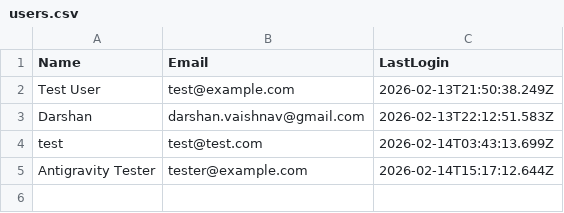
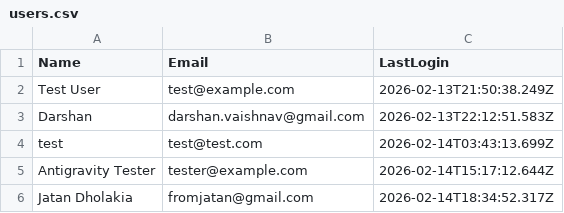
Before and after one commit to dptrades/financial-dashboard, a CSV file: user/users.csv, drawn as a sheet; the diff names each change by its address in the sheet, - before the commit and + after, or states it on an @@ line.

Commit message:
Update user data: 2026-02-14T18:34:53.085Z

```diff
--- a/user/users.csv
+++ b/user/users.csv
+row 6: Jatan Dholakia | fromjatan@gmail.com | 2026-02-14T18:34:52.317Z
```
